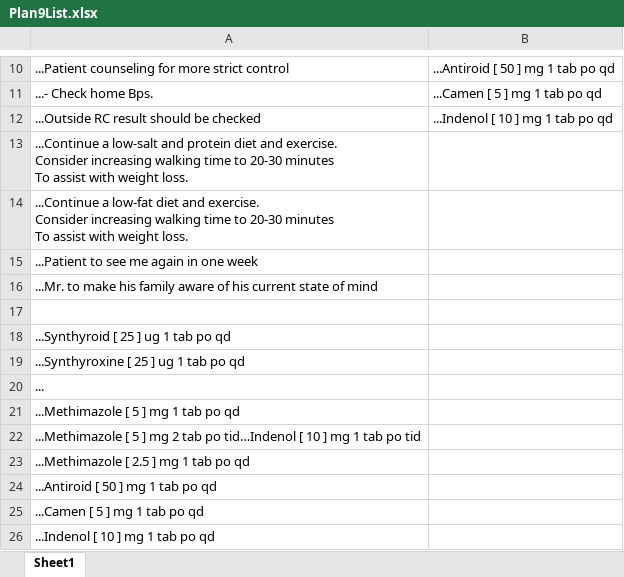
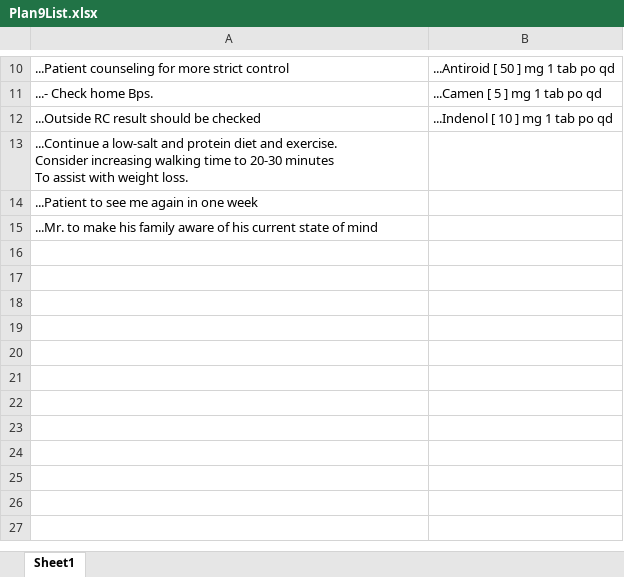
Before and after one commit to MigoJJ/VioletBlue, an Excel workbook: src/je/panse/doro/aeternum/dataxlsx/Plan9List.xlsx, sheet Sheet1, drawn as a sheet; only a part is shown, gaps mark what is left out; values as stored, in another font and other column widths than the file's, no borders; ↵ is a line break in a cell; the diff names each change by its address in the sheet, - before the commit and + after, or states it on an @@ line.

```diff
--- a/src/je/panse/doro/aeternum/dataxlsx/Plan9List.xlsx (sheet Sheet1)
+++ b/src/je/panse/doro/aeternum/dataxlsx/Plan9List.xlsx (sheet Sheet1)
-row 14: ...Continue a low-fat diet and exercise. ↵ Consider increasing walking time to 20-30 minutes ↵ To assist with weight loss.
-row 17: (empty)
-row 18: ...Synthyroid [ 25 ] ug 1 tab po qd
-row 19: ...Synthyroxine [ 25 ] ug 1 tab po qd
-row 20: ...
-row 21: ...Methimazole [ 5 ] mg 1 tab po qd
-row 22: ...Methimazole [ 5 ] mg 2 tab po tid…Indenol [ 10 ] mg 1 tab po tid
-row 23: ...Methimazole [ 2.5 ] mg 1 tab po qd
-row 24: ...Antiroid [ 50 ] mg 1 tab po qd
-row 25: ...Camen [ 5 ] mg 1 tab po qd
-row 26: ...Indenol [ 10 ] mg 1 tab po qd
```
Also changed, not shown: 13 other files.
